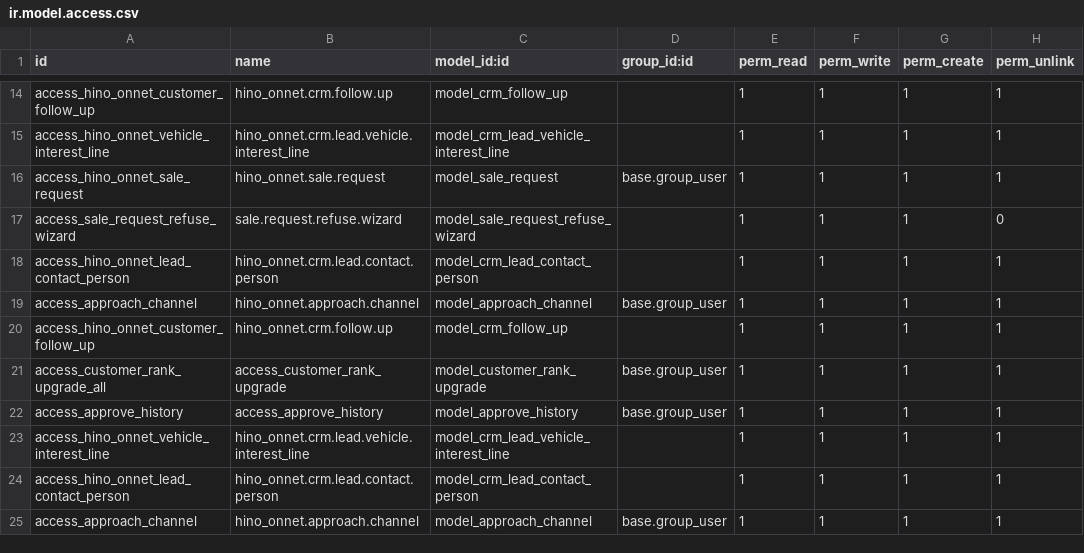
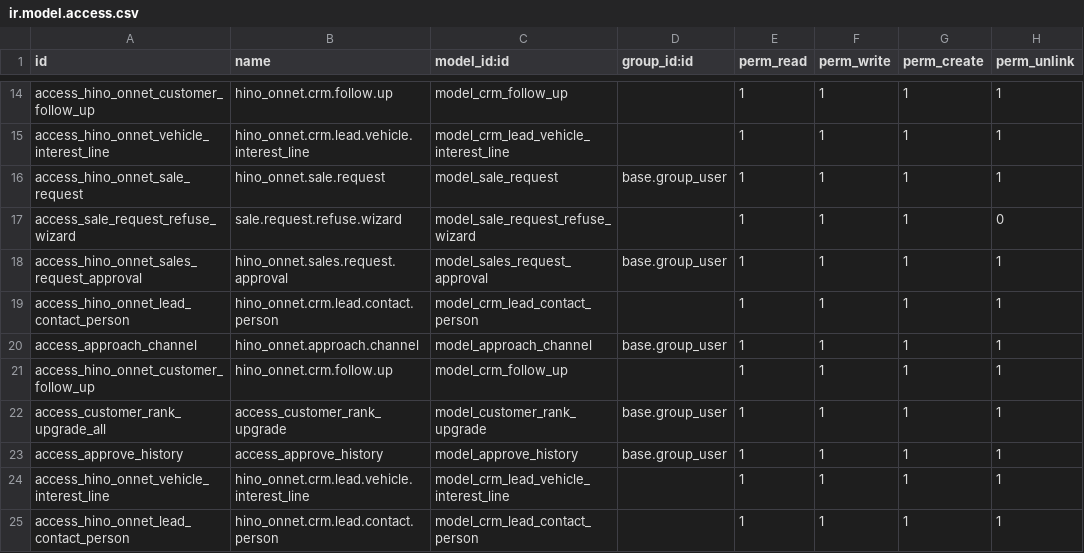
Before and after one commit to quandoan21-legion/hino_onnet, a CSV file: security/ir.model.access.csv, drawn as a sheet; only a part is shown, gaps mark what is left out; the shorter side is filled out with more unchanged rows.

```diff
--- a/security/ir.model.access.csv
+++ b/security/ir.model.access.csv
@@ -17,2 +17,3 @@ access_hino_onnet_sale_request,hino_onnet.sale.request,model_sale_request,base.g
 access_sale_request_refuse_wizard,sale.request.refuse.wizard,model_sale_request_refuse_wizard,,1,1,1,0
+access_hino_onnet_sales_request_approval,hino_onnet.sales.request.approval,model_sales_request_approval,base.group_user,1,1,1,1
 access_hino_onnet_lead_contact_person,hino_onnet.crm.lead.contact.person,model_crm_lead_contact_person,,1,1,1,1
```
Also changed, not shown: 5 other files.
